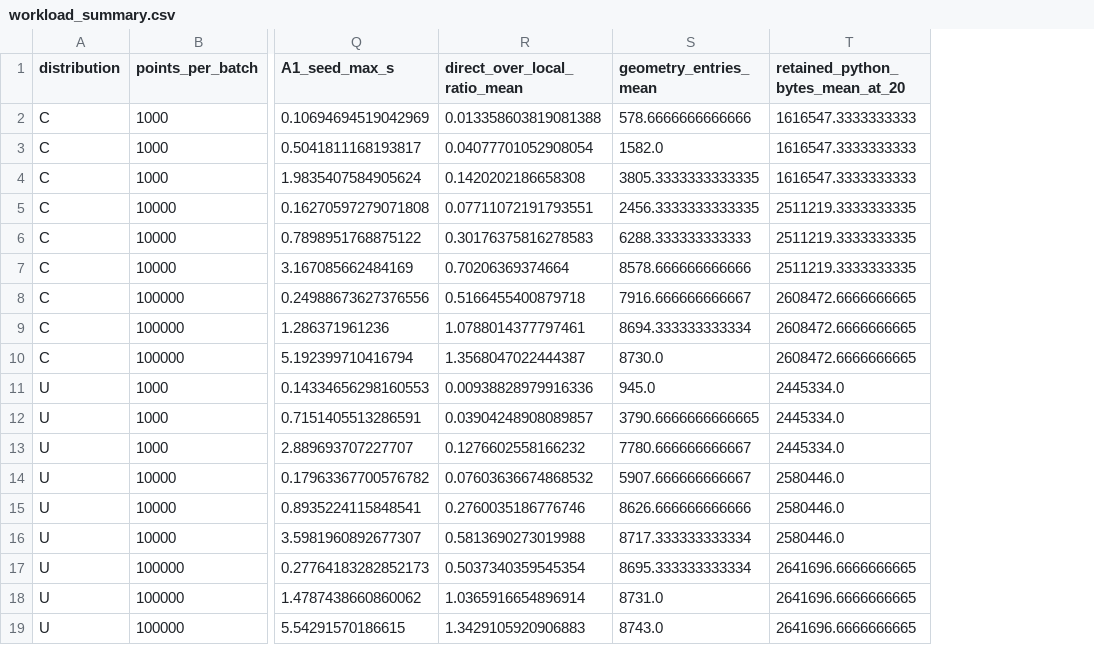
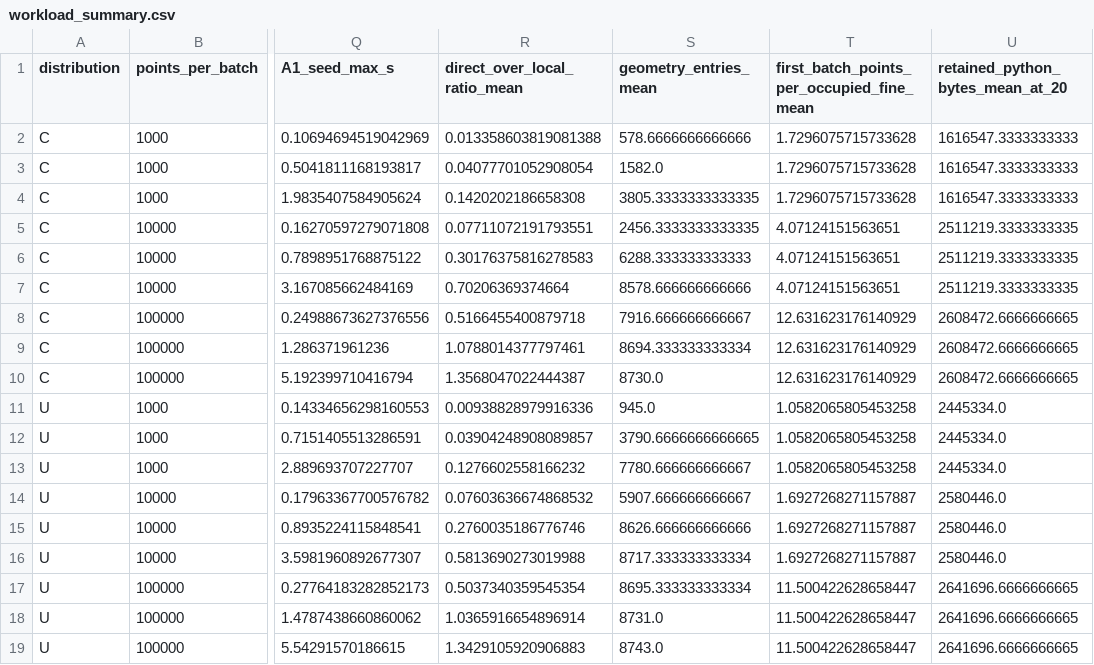
Before and after one commit to Augen-Jik/h3-boundary-aggregation-study, a CSV file: results/derived/workload_summary.csv, drawn as a sheet; only a part is shown, gaps mark what is left out; the diff names each change by its address in the sheet, - before the commit and + after, or states it on an @@ line.

```diff
--- a/results/derived/workload_summary.csv
+++ b/results/derived/workload_summary.csv
+column T, rows 1-19: first_batch_points_per_occupied_fine_mean | 1.7296075715733628 | 1.7296075715733628 | 1.7296075715733628 | 4.07124151563651 | 4.07124151563651 | 4.07124151563651 | 12.631623176140929 | 12.631623176140929 | 12.631623176140929 | 1.0582065805453258 | 1.0582065805453258 | 1.0582065805453258 | 1.6927268271157887 | 1.6927268271157887 | 1.6927268271157887 | 11.500422628658447 | 11.500422628658447 | 11.500422628658447
```
Also changed, not shown: results/derived/independent_summary.csv, results/derived_v2/independent_summary.csv, 53 other files.
